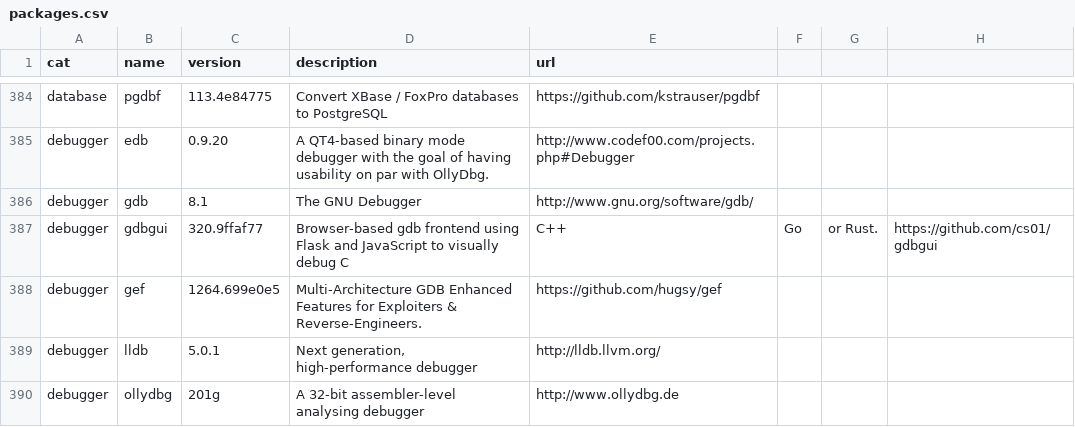
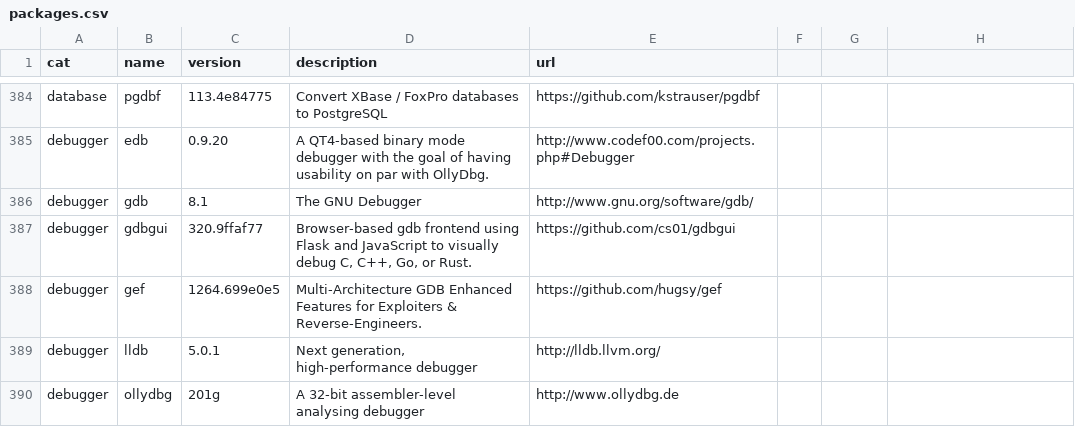
Before and after one commit to milovanderlinden/blackarch-site, a CSV file: _data/packages.csv, drawn as a sheet; only a part is shown, gaps mark what is left out.

Commit message:
Corrected csv

```diff
--- a/_data/packages.csv
+++ b/_data/packages.csv
@@ -386,3 +386,3 @@ debugger,edb,0.9.20,A QT4-based binary mode debugger with the goal of having usa
 debugger,gdb,8.1,The GNU Debugger,http://www.gnu.org/software/gdb/
-debugger,gdbgui,320.9ffaf77,Browser-based gdb frontend using Flask and JavaScript to visually debug C, C++, Go, or Rust.,https://github.com/cs01/gdbgui
+debugger,gdbgui,320.9ffaf77,"Browser-based gdb frontend using Flask and JavaScript to visually debug C, C++, Go, or Rust.",https://github.com/cs01/gdbgui
 debugger,gef,1264.699e0e5,Multi-Architecture GDB Enhanced Features for Exploiters & Reverse-Engineers.,https://github.com/hugsy/gef
```
